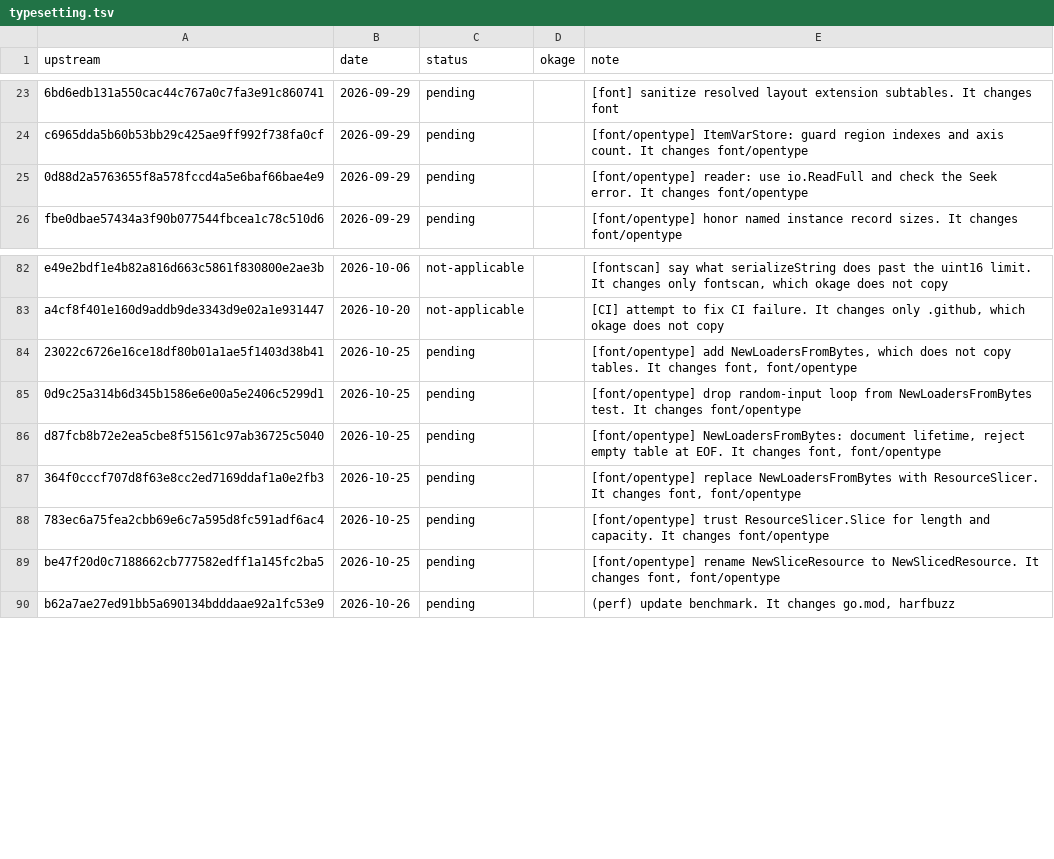
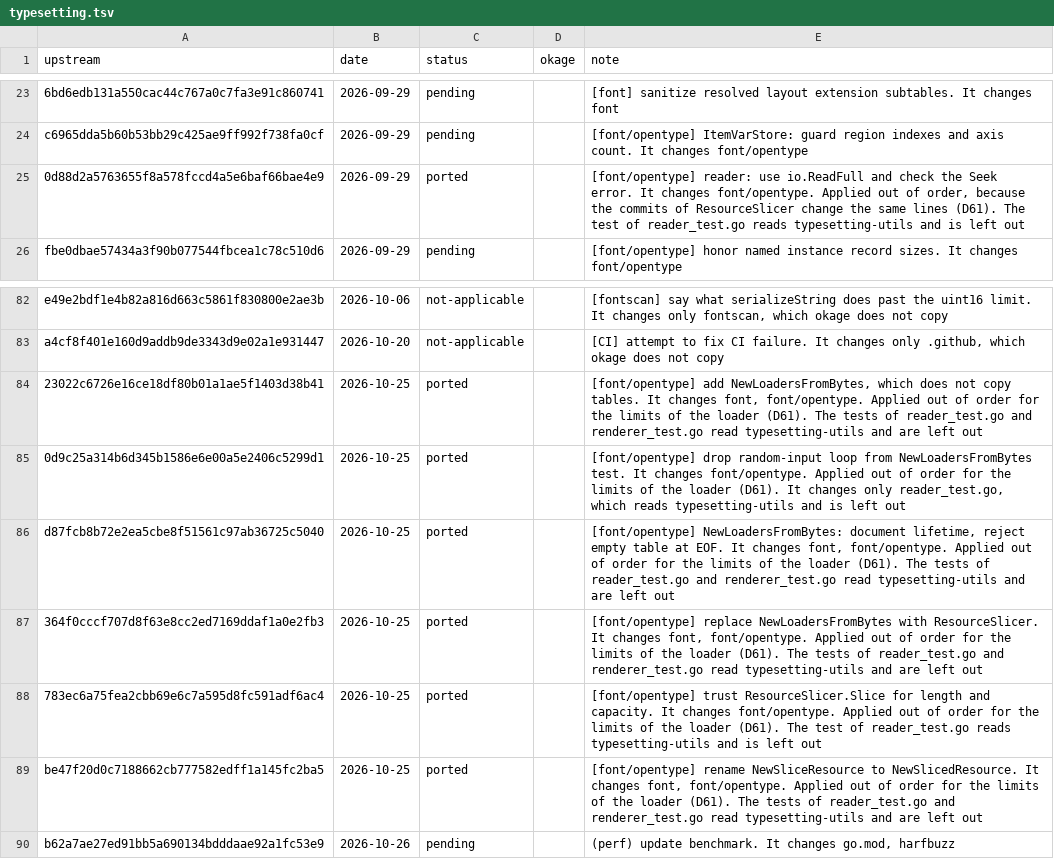
Before and after one commit to xo/okage, a TSV file: docs/upstream/typesetting.tsv, drawn as a sheet; only a part is shown, gaps mark what is left out; the diff names each change by its address in the sheet, - before the commit and + after, or states it on an @@ line.

```diff
--- a/docs/upstream/typesetting.tsv
+++ b/docs/upstream/typesetting.tsv
-C25 (status): pending
+C25 (status): ported
-E25 (note): …It changes font/opentype
+E25 (note): …It changes font/opentype. Applied out of order, because the commits of ResourceSlicer change the same lines (D61). The test of reader_test.go reads typesetting-utils and is left out
-C84:C89 (status): pending
+C84:C89 (status): ported
-E84 (note): …changes font, font/opentype
+E84 (note): …changes font, font/opentype. Applied out of order for the limits of the loader (D61). The tests of reader_test.go and renderer_test.go read typesetting-utils and are left out
-E85 (note): …It changes font/opentype
+E85 (note): …It changes font/opentype. Applied out of order for the limits of the loader (D61). It changes only reader_test.go, which reads typesetting-utils and is left out
-E86 (note): …changes font, font/opentype
+E86 (note): …changes font, font/opentype. Applied out of order for the limits of the loader (D61). The tests of reader_test.go and renderer_test.go read typesetting-utils and are left out
-E87 (note): …changes font, font/opentype
+E87 (note): …changes font, font/opentype. Applied out of order for the limits of the loader (D61). The tests of reader_test.go and renderer_test.go read typesetting-utils and are left out
-E88 (note): …It changes font/opentype
+E88 (note): …It changes font/opentype. Applied out of order for the limits of the loader (D61). The test of reader_test.go reads typesetting-utils and is left out
-E89 (note): …changes font, font/opentype
+E89 (note): …changes font, font/opentype. Applied out of order for the limits of the loader (D61). The tests of reader_test.go and renderer_test.go read typesetting-utils and are left out
```
Also changed, not shown: 14 other files.
